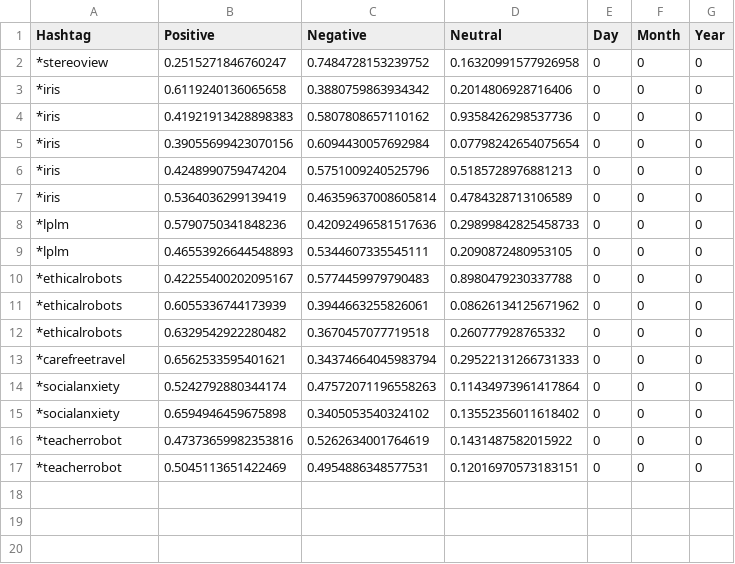
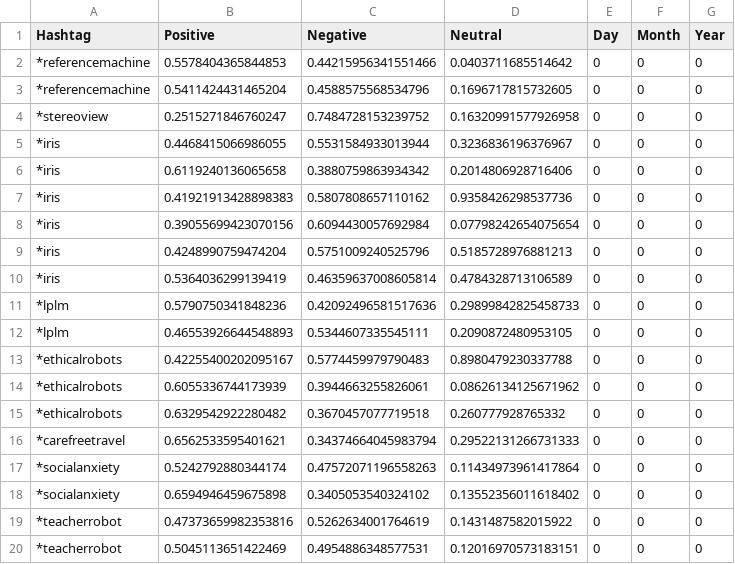
Before and after one commit to NicoletteS/django101, a CSV file: social/static/social/data-star.csv, drawn as a sheet; the diff names each change by its address in the sheet, - before the commit and + after, or states it on an @@ line.

Commit message:
NewData

```diff
--- a/social/static/social/data-star.csv
+++ b/social/static/social/data-star.csv
+row 2: *referencemachine | 0.5578404365844853 | 0.44215956341551466 | 0.0403711685514642 | 0 | 0 | 0
+row 3: *referencemachine | 0.5411424431465204 | 0.4588575568534796 | 0.1696717815732605 | 0 | 0 | 0
+row 5: *iris | 0.4468415066986055 | 0.5531584933013944 | 0.3236836196376967 | 0 | 0 | 0
```
Also changed, not shown: 3 other files.
